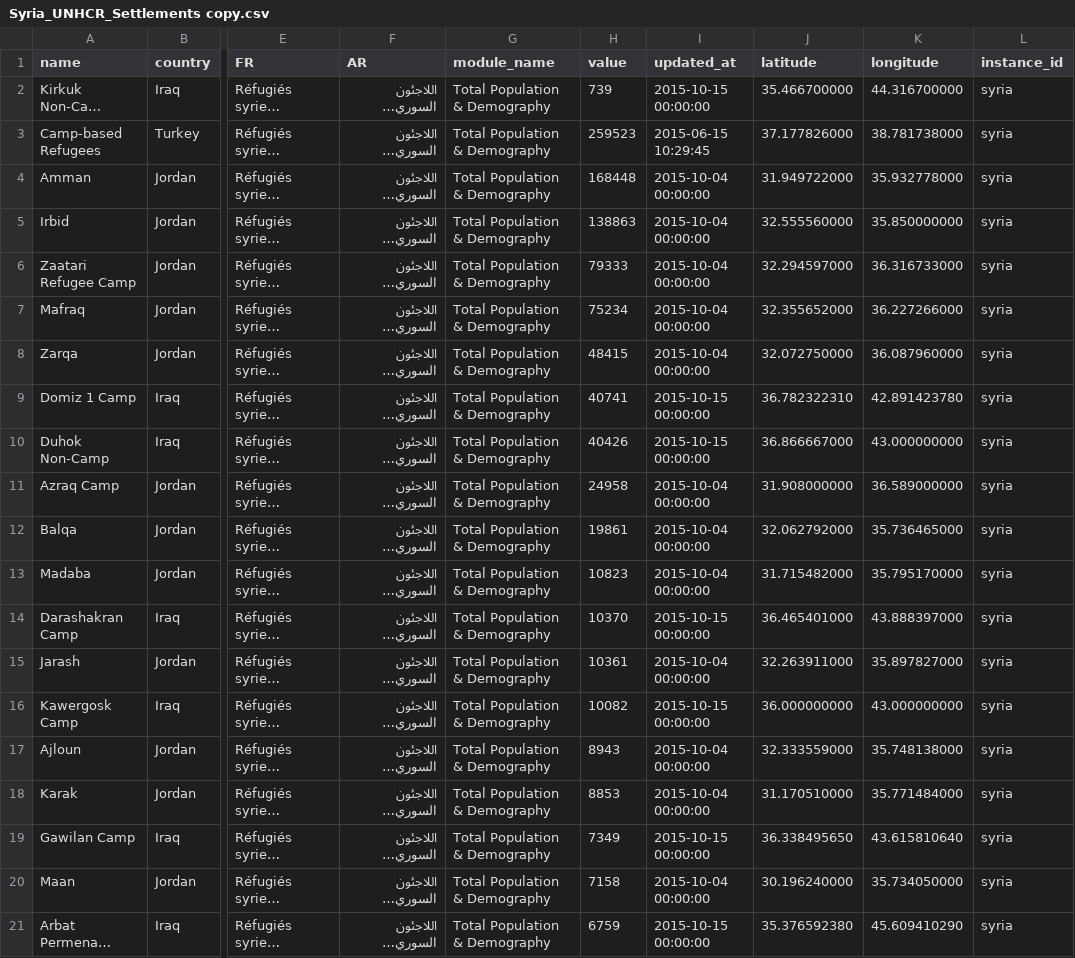
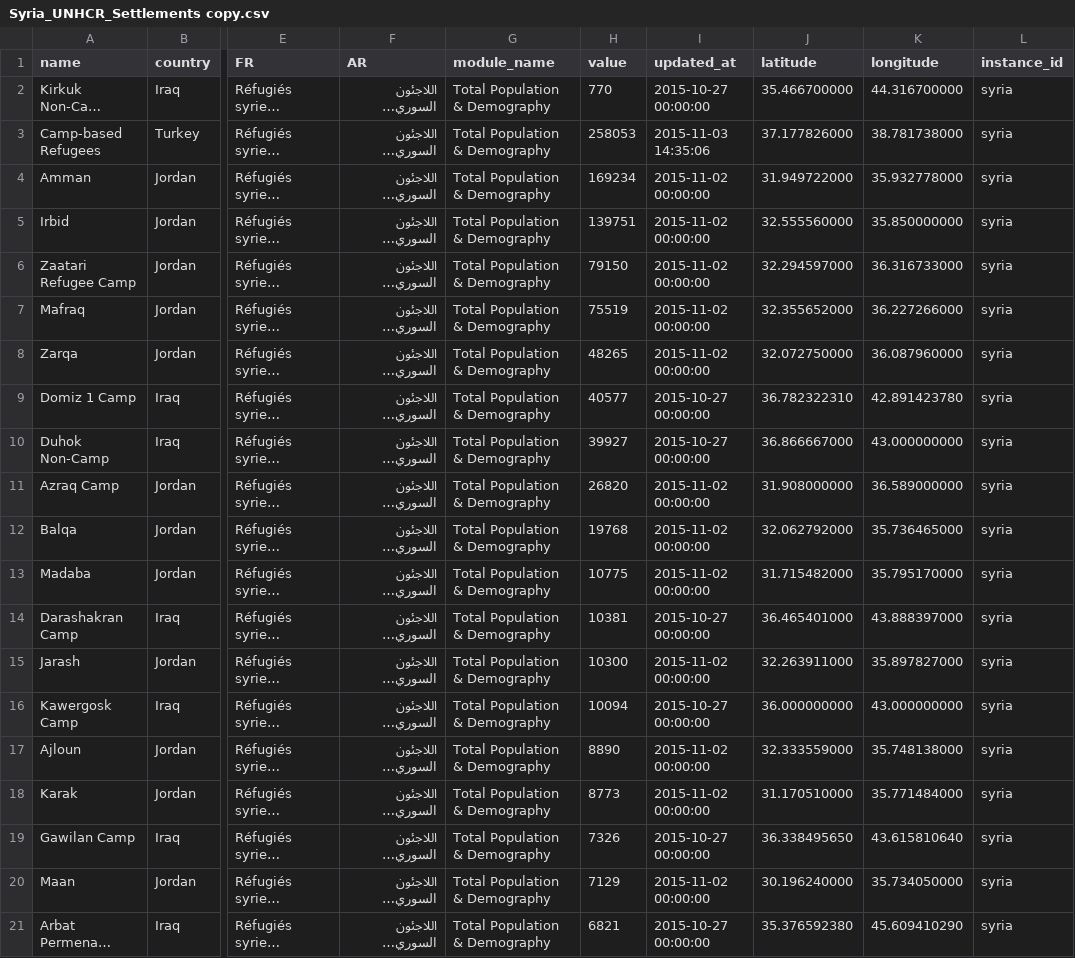
Before and after one commit to davidasbury/SyriaTest, a CSV file: archived files/Syria_UNHCR_Settlements copy.csv, drawn as a sheet; only a part is shown, gaps mark what is left out; long unchanged cells end in …; the diff covers the shown part only; the diff names each change by its address in the sheet, - before the commit and + after, or states it on an @@ line.

```diff
--- a/archived files/Syria_UNHCR_Settlements copy.csv
+++ b/archived files/Syria_UNHCR_Settlements copy.csv
-H2 (value): 739
+H2 (value): 770
-I2 (updated_at): 2015-10-15 00:00:00
+I2 (updated_at): 2015-10-27 00:00:00
-H3 (value): 259523
+H3 (value): 258053
-I3 (updated_at): 2015-06-15 10:29:45
+I3 (updated_at): 2015-11-03 14:35:06
-H4 (value): 168448
+H4 (value): 169234
-I4:I8 (updated_at): 2015-10-04 00:00:00
+I4:I8 (updated_at): 2015-11-02 00:00:00
-H5 (value): 138863
+H5 (value): 139751
-H6 (value): 79333
+H6 (value): 79150
-H7 (value): 75234
+H7 (value): 75519
-H8 (value): 48415
+H8 (value): 48265
-H9 (value): 40741
+H9 (value): 40577
-I9:I10 (updated_at): 2015-10-15 00:00:00
+I9:I10 (updated_at): 2015-10-27 00:00:00
-H10 (value): 40426
+H10 (value): 39927
-H11 (value): 24958
+H11 (value): 26820
-I11:I13 (updated_at): 2015-10-04 00:00:00
+I11:I13 (updated_at): 2015-11-02 00:00:00
-H12 (value): 19861
+H12 (value): 19768
-H13 (value): 10823
+H13 (value): 10775
-H14 (value): 10370
+H14 (value): 10381
-I14 (updated_at): 2015-10-15 00:00:00
+I14 (updated_at): 2015-10-27 00:00:00
-H15 (value): 10361
+H15 (value): 10300
-I15 (updated_at): 2015-10-04 00:00:00
+I15 (updated_at): 2015-11-02 00:00:00
-H16 (value): 10082
+H16 (value): 10094
-I16 (updated_at): 2015-10-15 00:00:00
+I16 (updated_at): 2015-10-27 00:00:00
-H17 (value): 8943
+H17 (value): 8890
-I17:I18 (updated_at): 2015-10-04 00:00:00
+I17:I18 (updated_at): 2015-11-02 00:00:00
-H18 (value): 8853
+H18 (value): 8773
-H19 (value): 7349
+H19 (value): 7326
-I19 (updated_at): 2015-10-15 00:00:00
+I19 (updated_at): 2015-10-27 00:00:00
-H20 (value): 7158
+H20 (value): 7129
-I20 (updated_at): 2015-10-04 00:00:00
+I20 (updated_at): 2015-11-02 00:00:00
-H21 (value): 6759
+H21 (value): 6821
-I21 (updated_at): 2015-10-15 00:00:00
+I21 (updated_at): 2015-10-27 00:00:00
```
Also changed, not shown: 6 added rows, 4 removed rows, 2 moved rows and 19 edited cells elsewhere in this file, Syria_UNHCR_RefugeesByCountry.csv, Syria_UNHCR_Settlements.csv, 3 other files.
